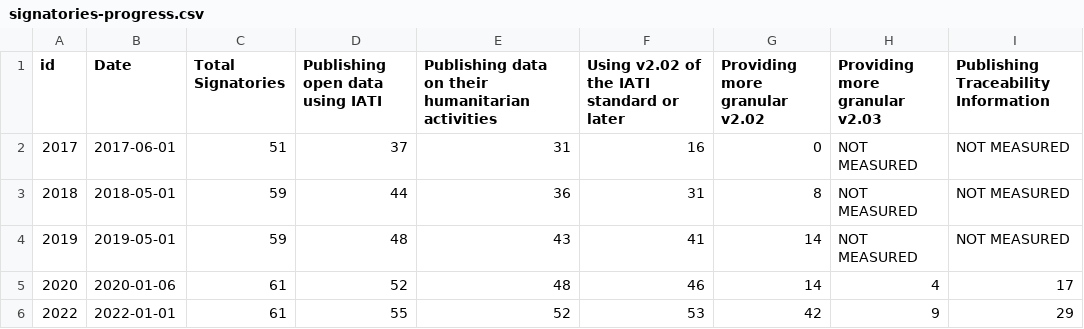
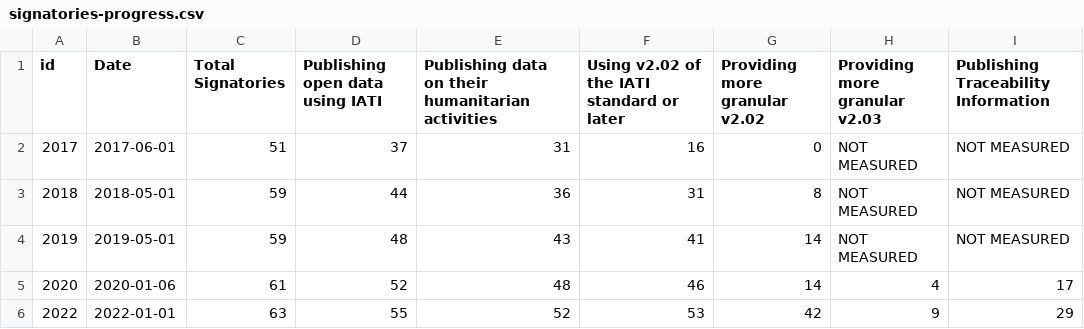
Before and after one commit to markbrough/humportal-data, a CSV file: data/signatories-progress.csv, drawn as a sheet.

```diff
--- a/data/signatories-progress.csv
+++ b/data/signatories-progress.csv
@@ -5,2 +5,2 @@
 "2020","2020-01-06","61","52","48","46","14","4","17"
-"2022","2022-01-01","61","55","52","53","42","9","29"
+"2022","2022-01-01","63","55","52","53","42","9","29"
```
Also changed, not shown: data/signatories.csv.
